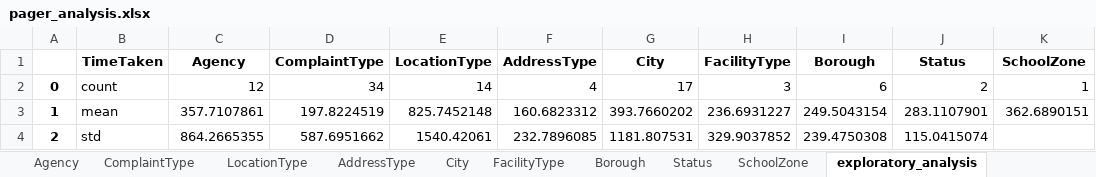
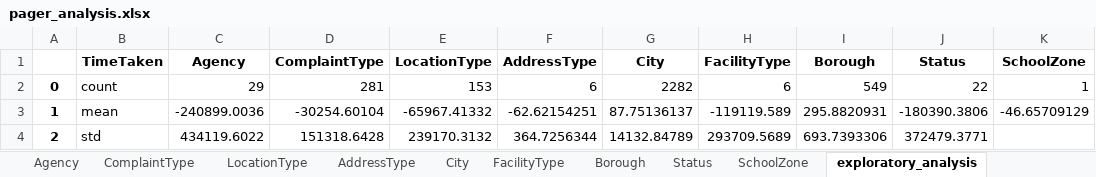
Before and after one commit to narayana1043/datascience_challenges, an Excel workbook: 311_service_requests/pager_analysis.xlsx, sheet exploratory_analysis, drawn as a sheet; only a part is shown; values as stored, in another font and other column widths than the file's, no borders; the diff covers the shown part only; the diff names each change by its address in the sheet, - before the commit and + after, or states it on an @@ line.

```diff
--- a/311_service_requests/pager_analysis.xlsx (sheet exploratory_analysis)
+++ b/311_service_requests/pager_analysis.xlsx (sheet exploratory_analysis)
-C2 (Agency): 12
+C2 (Agency): 29
-D2 (ComplaintType): 34
+D2 (ComplaintType): 281
-E2 (LocationType): 14
+E2 (LocationType): 153
-F2 (AddressType): 4
+F2 (AddressType): 6
-G2 (City): 17
+G2 (City): 2282
-H2 (FacilityType): 3
+H2 (FacilityType): 6
-I2 (Borough): 6
+I2 (Borough): 549
-J2 (Status): 2
+J2 (Status): 22
-C3 (Agency): 357.7107861
+C3 (Agency): -240899.0036
-D3 (ComplaintType): 197.8224519
+D3 (ComplaintType): -30254.60104
-E3 (LocationType): 825.7452148
+E3 (LocationType): -65967.41332
-F3 (AddressType): 160.6823312
+F3 (AddressType): -62.62154251
-G3 (City): 393.7660202
+G3 (City): 87.75136137
-H3 (FacilityType): 236.6931227
+H3 (FacilityType): -119119.589
-I3 (Borough): 249.5043154
+I3 (Borough): 295.8820931
-J3 (Status): 283.1107901
+J3 (Status): -180390.3806
-K3 (SchoolZone): 362.6890151
+K3 (SchoolZone): -46.65709129
-C4 (Agency): 864.2665355
+C4 (Agency): 434119.6022
-D4 (ComplaintType): 587.6951662
+D4 (ComplaintType): 151318.6428
-E4 (LocationType): 1540.42061
+E4 (LocationType): 239170.3132
-F4 (AddressType): 232.7896085
+F4 (AddressType): 364.7256344
-G4 (City): 1181.807531
+G4 (City): 14132.84789
-H4 (FacilityType): 329.9037852
+H4 (FacilityType): 293709.5689
-I4 (Borough): 239.4750308
+I4 (Borough): 693.7393306
-J4 (Status): 115.0415074
+J4 (Status): 372479.3771
```
Also changed, not shown: 45 edited cells elsewhere in this sheet, sheet City, sheet Borough, sheet ComplaintType, sheet LocationType, sheet Agency, sheet Status, 3 more sheets, 311_service_requests/pager_monthly_analysis.xlsx, 311_service_requests/pager_yearly_analysis.xlsx.
